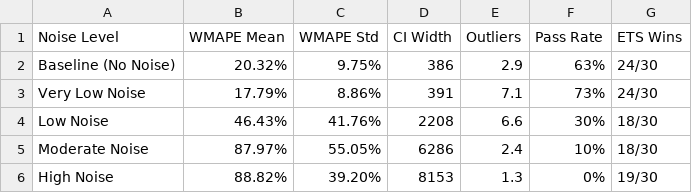
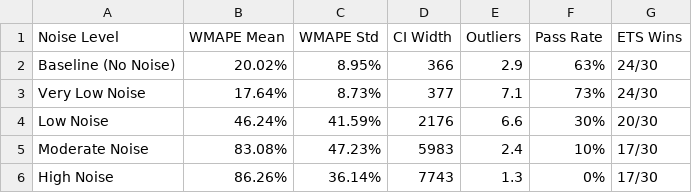
Before and after one commit to NikolasMarkou/cashflow-app, a CSV file: plots/noise_analysis/summary_table.csv, drawn as a sheet.

```diff
--- a/plots/noise_analysis/summary_table.csv
+++ b/plots/noise_analysis/summary_table.csv
@@ -1,6 +1,6 @@
 Noise Level,WMAPE Mean,WMAPE Std,CI Width,Outliers,Pass Rate,ETS Wins
-Baseline (No Noise),20.32%,9.75%,386,2.9,63%,24/30
-Very Low Noise,17.79%,8.86%,391,7.1,73%,24/30
-Low Noise,46.43%,41.76%,2208,6.6,30%,18/30
-Moderate Noise,87.97%,55.05%,6286,2.4,10%,18/30
-High Noise,88.82%,39.20%,8153,1.3,0%,19/30
+Baseline (No Noise),20.02%,8.95%,366,2.9,63%,24/30
+Very Low Noise,17.64%,8.73%,377,7.1,73%,24/30
+Low Noise,46.24%,41.59%,2176,6.6,30%,20/30
+Moderate Noise,83.08%,47.23%,5983,2.4,10%,17/30
+High Noise,86.26%,36.14%,7743,1.3,0%,17/30
```
Also changed, not shown: 15 other files.
